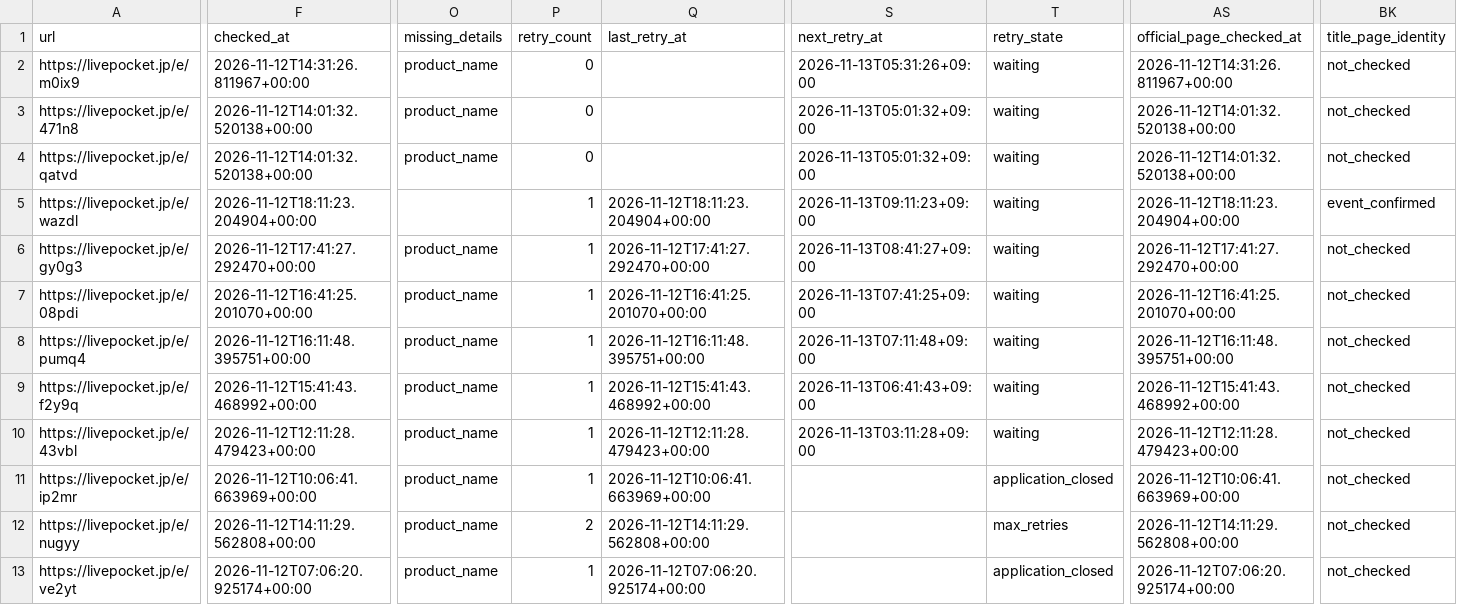
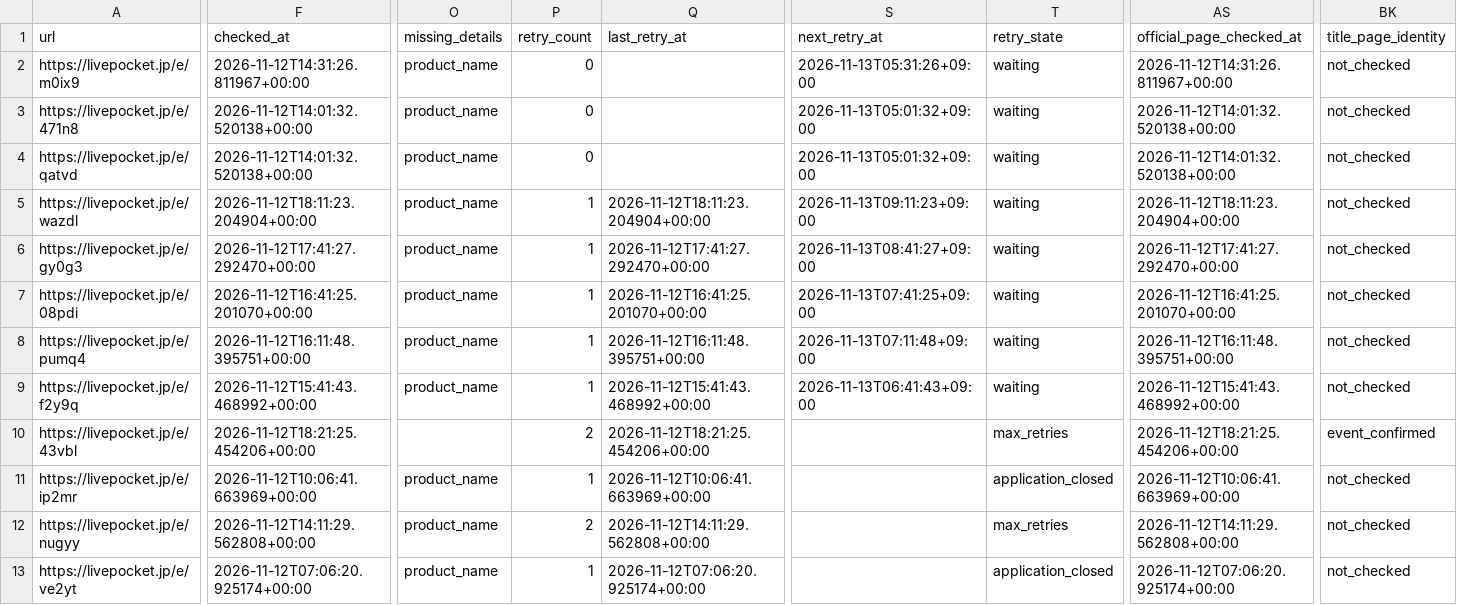
Before and after one commit to ttttt-9554/pokeca-map, a CSV file: livepocket_content_checks.csv, drawn as a sheet; only a part is shown, gaps mark what is left out; the diff covers the shown part only; the diff names each change by its address in the sheet, - before the commit and + after, or states it on an @@ line.

```diff
--- a/livepocket_content_checks.csv
+++ b/livepocket_content_checks.csv
-O5 (missing_details): (empty)
+O5 (missing_details): product_name
-BK5 (title_page_identity): event_confirmed
+BK5 (title_page_identity): not_checked
-F10 (checked_at): 2026-11-12T12:11:28.479423+00:00
+F10 (checked_at): 2026-11-12T18:21:25.454206+00:00
-O10 (missing_details): product_name
+O10 (missing_details): (empty)
-P10 (retry_count): 1
+P10 (retry_count): 2
-Q10 (last_retry_at): 2026-11-12T12:11:28.479423+00:00
+Q10 (last_retry_at): 2026-11-12T18:21:25.454206+00:00
-S10 (next_retry_at): 2026-11-13T03:11:28+09:00
+S10 (next_retry_at): (empty)
-T10 (retry_state): waiting
+T10 (retry_state): max_retries
-AS10 (official_page_checked_at): 2026-11-12T12:11:28.479423+00:00
+AS10 (official_page_checked_at): 2026-11-12T18:21:25.454206+00:00
-BK10 (title_page_identity): not_checked
+BK10 (title_page_identity): event_confirmed
```
Also changed, not shown: 1 edited cell elsewhere in this file, livepocket_deadline_sources.csv, 3 other files.
